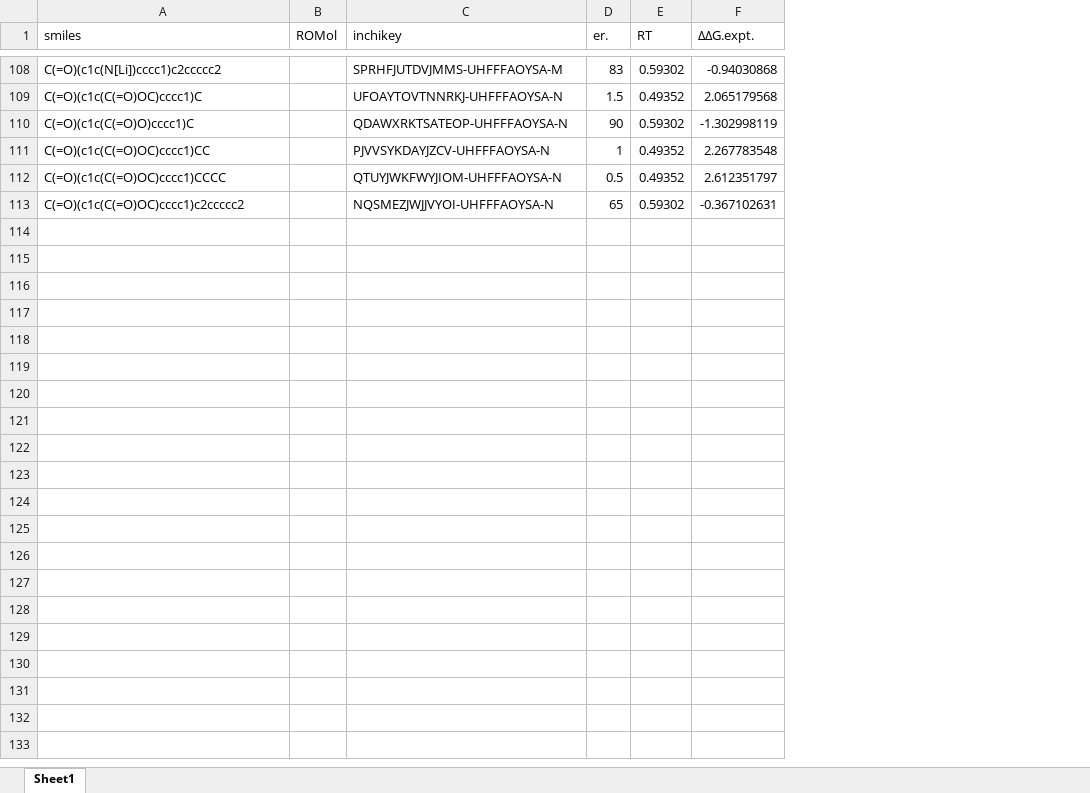
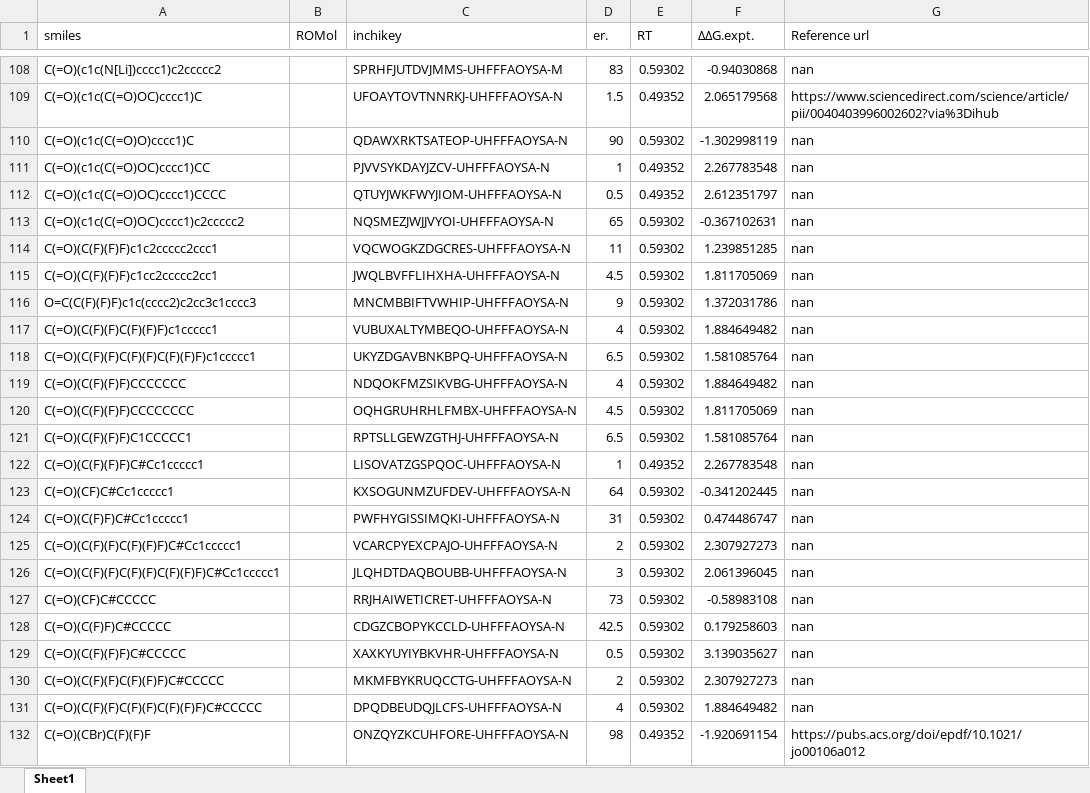
Before and after one commit to poclab-web/eCoMFA, an Excel workbook: all_dataset/DIP-chloride.xlsx, sheet Sheet1, drawn as a sheet; only a part is shown, gaps mark what is left out; values as stored, in another font and other column widths than the file's, no borders; charts and pictures not drawn; the diff names each change by its address in the sheet, - before the commit and + after, or states it on an @@ line.

```diff
--- a/all_dataset/DIP-chloride.xlsx (sheet Sheet1)
+++ b/all_dataset/DIP-chloride.xlsx (sheet Sheet1)
+column G (Reference url), rows 108-113: nan | https://www.sciencedirect.com/science/article/pii/0040403996002602?via%3Dihub | nan | nan | nan | nan
+row 114: C(=O)(C(F)(F)F)c1c2ccccc2ccc1 |  | VQCWOGKZDGCRES-UHFFFAOYSA-N | 11 | 0.59302 | 1.239851285 | nan
+row 115: C(=O)(C(F)(F)F)c1cc2ccccc2cc1 |  | JWQLBVFFLIHXHA-UHFFFAOYSA-N | 4.5 | 0.59302 | 1.811705069 | nan
+row 116: O=C(C(F)(F)F)c1c(cccc2)c2cc3c1cccc3 |  | MNCMBBIFTVWHIP-UHFFFAOYSA-N | 9 | 0.59302 | 1.372031786 | nan
+row 117: C(=O)(C(F)(F)C(F)(F)F)c1ccccc1 |  | VUBUXALTYMBEQO-UHFFFAOYSA-N | 4 | 0.59302 | 1.884649482 | nan
+row 118: C(=O)(C(F)(F)C(F)(F)C(F)(F)F)c1ccccc1 |  | UKYZDGAVBNKBPQ-UHFFFAOYSA-N | 6.5 | 0.59302 | 1.581085764 | nan
+row 119: C(=O)(C(F)(F)F)CCCCCCC |  | NDQOKFMZSIKVBG-UHFFFAOYSA-N | 4 | 0.59302 | 1.884649482 | nan
+row 120: C(=O)(C(F)(F)F)CCCCCCCC |  | OQHGRUHRHLFMBX-UHFFFAOYSA-N | 4.5 | 0.59302 | 1.811705069 | nan
+row 121: C(=O)(C(F)(F)F)C1CCCCC1 |  | RPTSLLGEWZGTHJ-UHFFFAOYSA-N | 6.5 | 0.59302 | 1.581085764 | nan
+row 122: C(=O)(C(F)(F)F)C#Cc1ccccc1 |  | LISOVATZGSPQOC-UHFFFAOYSA-N | 1 | 0.49352 | 2.267783548 | nan
+row 123: C(=O)(CF)C#Cc1ccccc1 |  | KXSOGUNMZUFDEV-UHFFFAOYSA-N | 64 | 0.59302 | -0.341202445 | nan
+row 124: C(=O)(C(F)F)C#Cc1ccccc1 |  | PWFHYGISSIMQKI-UHFFFAOYSA-N | 31 | 0.59302 | 0.474486747 | nan
+row 125: C(=O)(C(F)(F)C(F)(F)F)C#Cc1ccccc1 |  | VCARCPYEXCPAJO-UHFFFAOYSA-N | 2 | 0.59302 | 2.307927273 | nan
+row 126: C(=O)(C(F)(F)C(F)(F)C(F)(F)F)C#Cc1ccccc1 |  | JLQHDTDAQBOUBB-UHFFFAOYSA-N | 3 | 0.59302 | 2.061396045 | nan
+row 127: C(=O)(CF)C#CCCCC |  | RRJHAIWETICRET-UHFFFAOYSA-N | 73 | 0.59302 | -0.58983108 | nan
+row 128: C(=O)(C(F)F)C#CCCCC |  | CDGZCBOPYKCCLD-UHFFFAOYSA-N | 42.5 | 0.59302 | 0.179258603 | nan
+row 129: C(=O)(C(F)(F)F)C#CCCCC |  | XAXKYUYIYBKVHR-UHFFFAOYSA-N | 0.5 | 0.59302 | 3.139035627 | nan
+row 130: C(=O)(C(F)(F)C(F)(F)F)C#CCCCC |  | MKMFBYKRUQCCTG-UHFFFAOYSA-N | 2 | 0.59302 | 2.307927273 | nan
+row 131: C(=O)(C(F)(F)C(F)(F)C(F)(F)F)C#CCCCC |  | DPQDBEUDQJLCFS-UHFFFAOYSA-N | 4 | 0.59302 | 1.884649482 | nan
+row 132: C(=O)(CBr)C(F)(F)F |  | ONZQYZKCUHFORE-UHFFFAOYSA-N | 98 | 0.49352 | -1.920691154 | https://pubs.acs.org/doi/epdf/10.1021/jo00106a012
```
Also changed, not shown: charts or pictures, all_dataset/RuSS.xlsx, all_dataset/cbs.xlsx, 16 other files.
